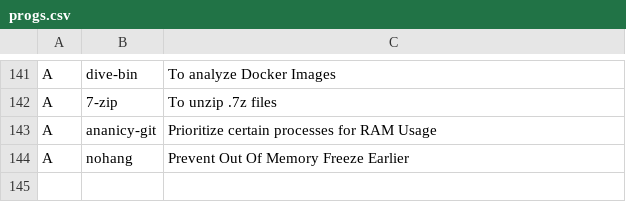
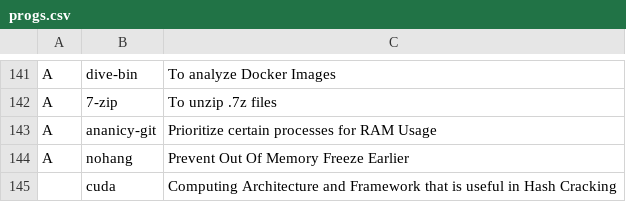
Before and after one commit to Cloufish/LARBS, a CSV file: progs.csv, drawn as a sheet; only a part is shown, gaps mark what is left out; the diff names each change by its address in the sheet, - before the commit and + after, or states it on an @@ line.

Commit message:
Update progs.csv

```diff
--- a/progs.csv
+++ b/progs.csv
+row 145:  | cuda | Computing Architecture and Framework that is useful in Hash Cracking
```
